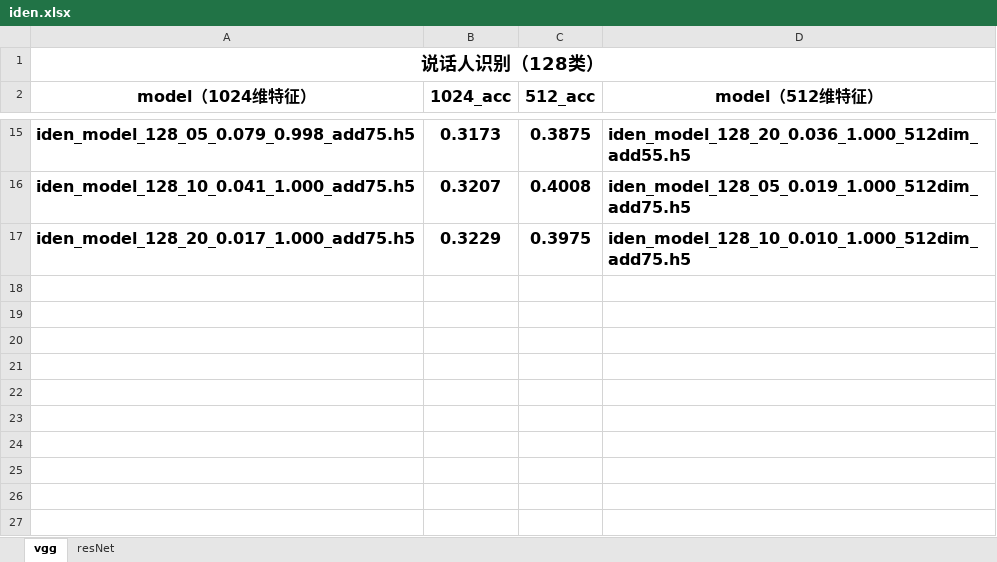
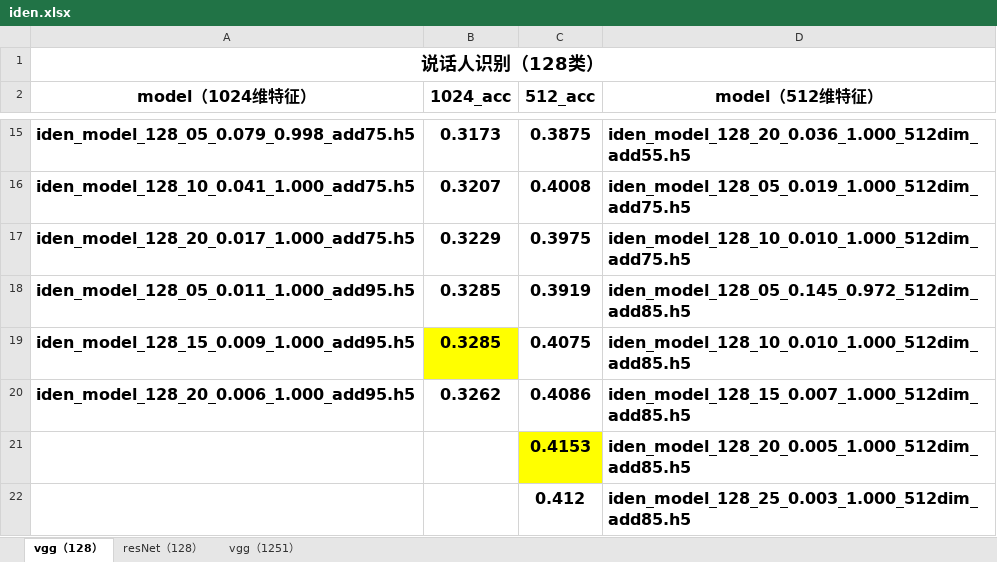
Before and after one commit to qiaoxiaobin2018/VoiceprintRecognition, an Excel workbook: res/iden.xlsx, sheet vgg（128）, drawn as a sheet; only a part is shown, gaps mark what is left out; values as stored, in another font and other column widths than the file's, no borders; charts and pictures not drawn; the diff names each change by its address in the sheet, - before the commit and + after, or states it on an @@ line.

Commit message:
2020/1/4

```diff
--- a/res/iden.xlsx (sheet vgg（128）)
+++ b/res/iden.xlsx (sheet vgg（128）)
-sheet tab: vgg
+sheet tab: vgg（128）
-sheet tab: resNet
+sheet tab: resNet（128）
+sheet tab: vgg（1251）
+row 18: iden_model_128_05_0.011_1.000_add95.h5 | 0.3285 | 0.3919 | iden_model_128_05_0.145_0.972_512dim_add85.h5
+row 19: iden_model_128_15_0.009_1.000_add95.h5 | 0.3285 | 0.4075 | iden_model_128_10_0.010_1.000_512dim_add85.h5
+row 20: iden_model_128_20_0.006_1.000_add95.h5 | 0.3262 | 0.4086 | iden_model_128_15_0.007_1.000_512dim_add85.h5
+row 21:  |  | 0.4153 | iden_model_128_20_0.005_1.000_512dim_add85.h5
+row 22:  |  | 0.412 | iden_model_128_25_0.003_1.000_512dim_add85.h5
```
Also changed, not shown: sheet resNet（128）, charts or pictures.
